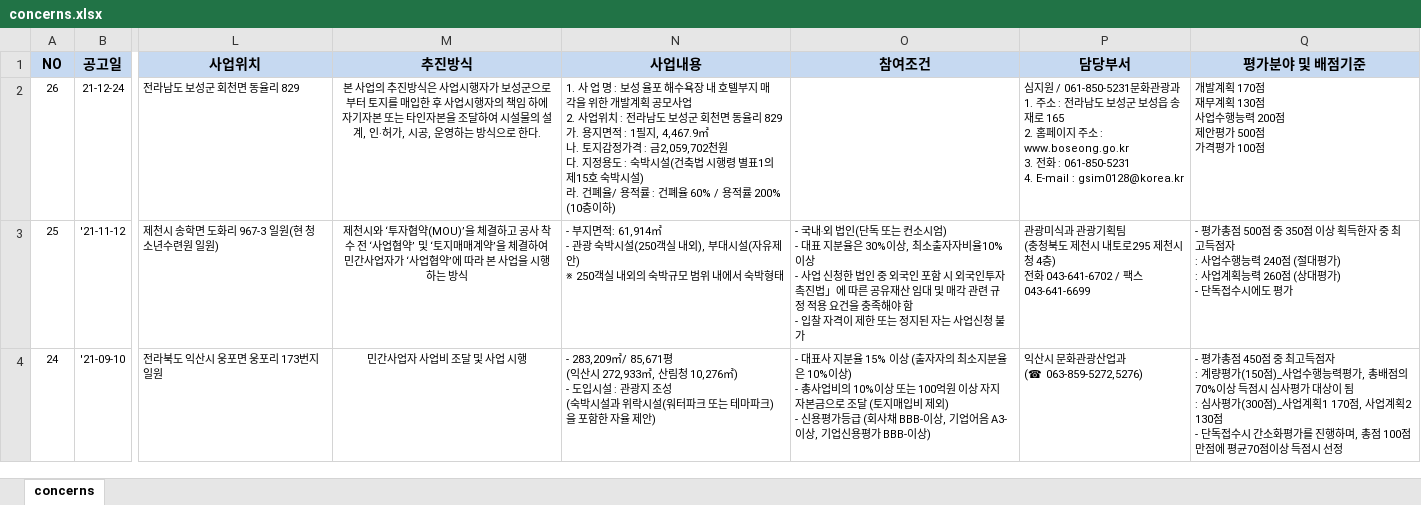
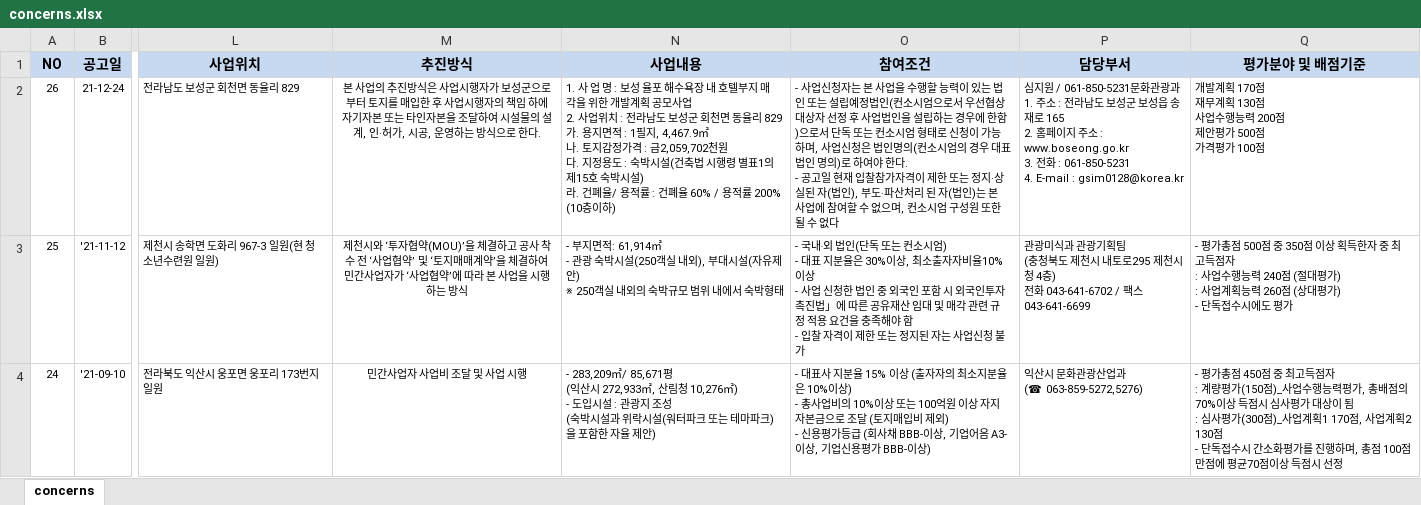
Before and after one commit to joeminjong/wminfra, an Excel workbook: concerns.xlsx, sheet concerns, drawn as a sheet; only a part is shown, gaps mark what is left out; values as stored, in another font and other column widths than the file's, no borders; ↵ is a line break in a cell; the diff names each change by its address in the sheet, - before the commit and + after, or states it on an @@ line.

Commit message:
Update concerns.xlsx

```diff
--- a/concerns.xlsx (sheet concerns)
+++ b/concerns.xlsx (sheet concerns)
-O2 (참여조건): (empty)
+O2 (참여조건): - 사업신청자는 본 사업을 수행할 능력이 있는 법인 또는 설립예정법인(컨소시엄으로서 우선협상대상자 선정 후 사업법인을 설립하는 경우에 한함)으로서 단독 또는 컨소시엄 형태로 신청이 가능하며, 사업신청은 법인명의(컨소시엄의 경우 대표법인 명의)로 하여야 한다. ↵ - 공고일 현재 입찰참가자격이 제한 또는 정지·상실된 자(법인), 부도·파산처리 된 자(법인)는 본 사업에 참여할 수 없으며, 컨소시엄 구성원 또한 될 수 없다
```
